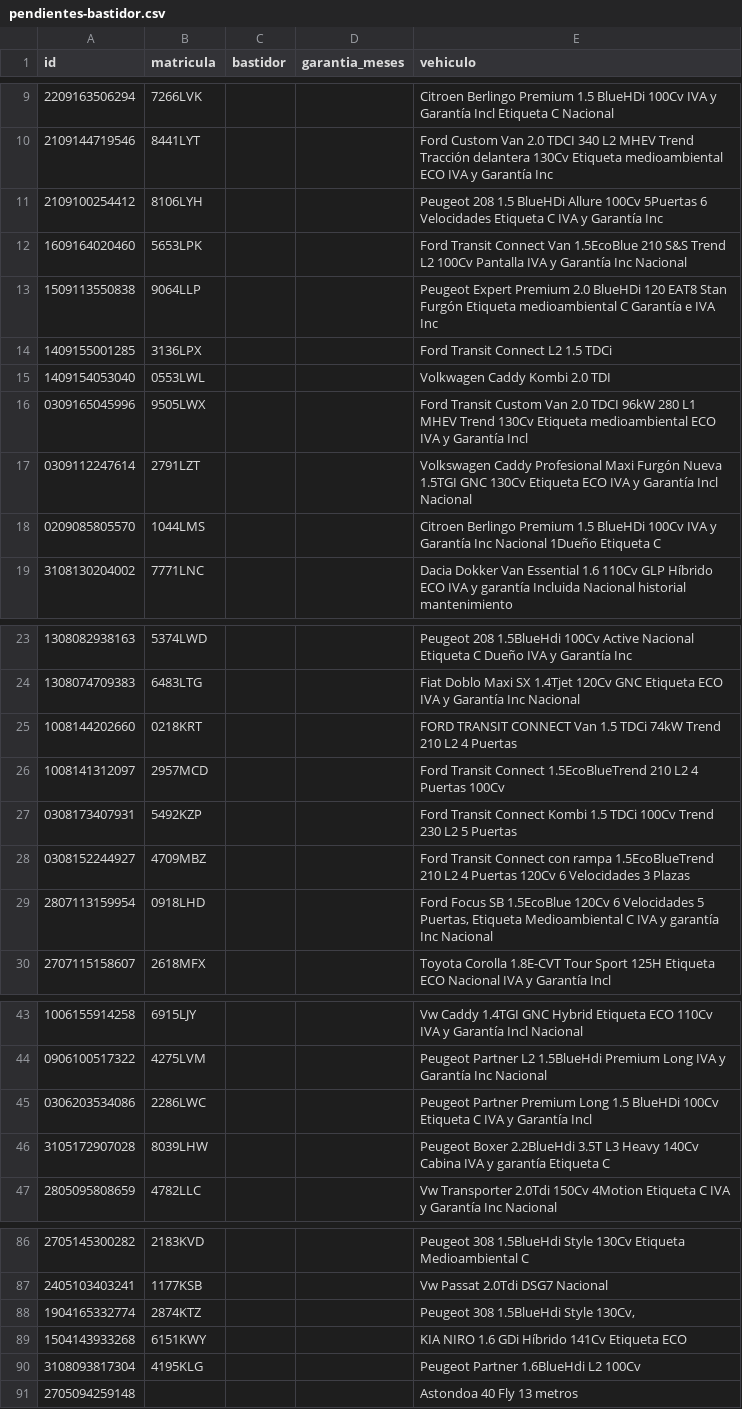
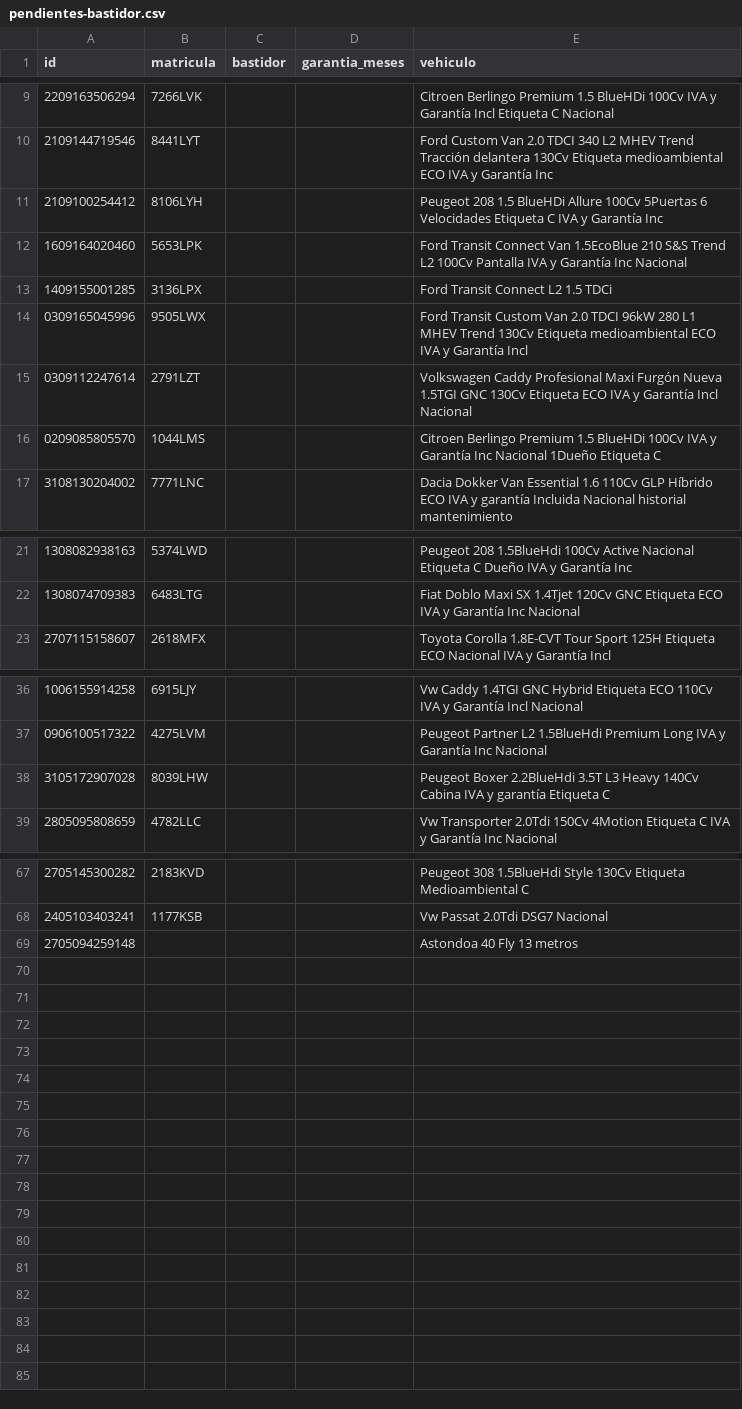
Before and after one commit to craciuncarlos9-source/MIDCar-Feed, a CSV file: publico/pendientes-bastidor.csv, drawn as a sheet; only a part is shown, gaps mark what is left out; the diff covers the shown part only; the diff names each change by its address in the sheet, - before the commit and + after, or states it on an @@ line.

```diff
--- a/publico/pendientes-bastidor.csv
+++ b/publico/pendientes-bastidor.csv
-row 13: 1509113550838 | 9064LLP |  |  | Peugeot Expert Premium 2.0 BlueHDi 120 EAT8 Stan Furgón Etiqueta medioambiental C Garantía e IVA Inc
-row 15: 1409154053040 | 0553LWL |  |  | Volkwagen Caddy Kombi 2.0 TDI
-row 25: 1008144202660 | 0218KRT |  |  | FORD TRANSIT CONNECT Van 1.5 TDCi 74kW Trend 210 L2 4 Puertas
-row 26: 1008141312097 | 2957MCD |  |  | Ford Transit Connect 1.5EcoBlueTrend 210 L2 4 Puertas 100Cv
-row 27: 0308173407931 | 5492KZP |  |  | Ford Transit Connect Kombi 1.5 TDCi 100Cv Trend 230 L2 5 Puertas
-row 28: 0308152244927 | 4709MBZ |  |  | Ford Transit Connect con rampa 1.5EcoBlueTrend 210 L2 4 Puertas 120Cv 6 Velocidades 3 Plazas
-row 29: 2807113159954 | 0918LHD |  |  | Ford Focus SB 1.5EcoBlue 120Cv 6 Velocidades 5 Puertas, Etiqueta Medioambiental C IVA y garantía Inc Nacional
-row 45: 0306203534086 | 2286LWC |  |  | Peugeot Partner Premium Long 1.5 BlueHDi 100Cv Etiqueta C IVA y Garantía Incl
-row 88: 1904165332774 | 2874KTZ |  |  | Peugeot 308 1.5BlueHdi Style 130Cv,
-row 89: 1504143933268 | 6151KWY |  |  | KIA NIRO 1.6 GDi Híbrido 141Cv Etiqueta ECO
-row 90: 3108093817304 | 4195KLG |  |  | Peugeot Partner 1.6BlueHdi L2 100Cv
```
Also changed, not shown: 11 removed rows elsewhere in this file, publico/stock.csv, 6 other files.
